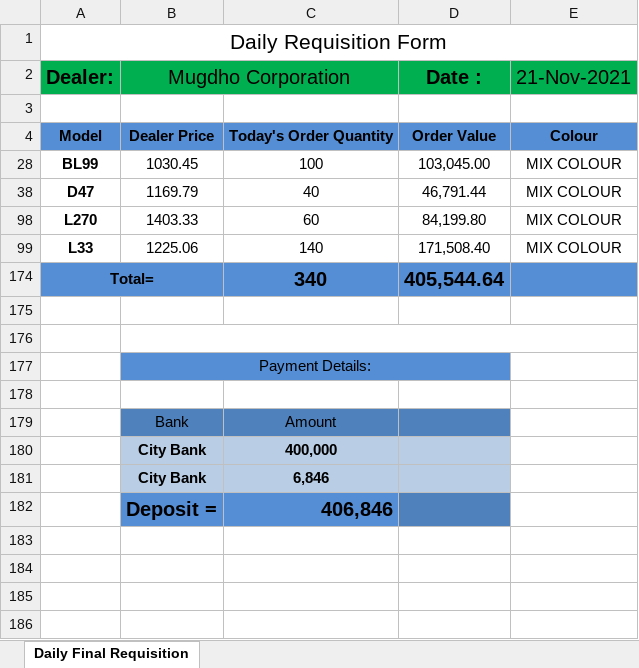
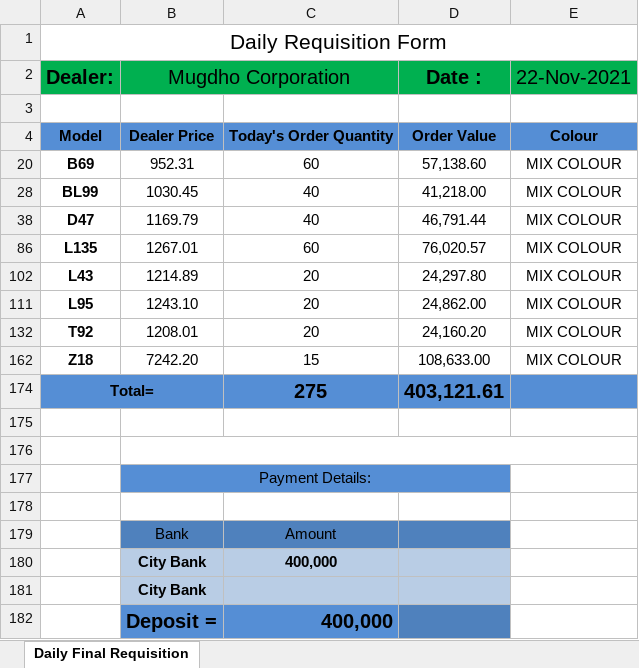
Before and after one commit to rahinul/MCU, an Excel workbook: Symphony/Others/Requisition of Mugdho Corporation/Requisition of Mugdho Corporation.xlsx, sheet Daily Final Requisition, drawn as a sheet; values as stored, in another font and other column widths than the file's, no borders; conditional formats not drawn; removed rows and columns are numbered as before the commit, all else as after; the diff names each change by its address in the sheet, - before the commit and + after, or states it on an @@ line.

```diff
--- a/Symphony/Others/Requisition of Mugdho Corporation/Requisition of Mugdho Corporation.xlsx (sheet Daily Final Requisition)
+++ b/Symphony/Others/Requisition of Mugdho Corporation/Requisition of Mugdho Corporation.xlsx (sheet Daily Final Requisition)
-E2: 21-Nov-2021
+E2: 22-Nov-2021
+row 20: B69 | 952.31 | 60 | 57,138.60 | MIX COLOUR
-C28: 100
+C28: 40
-D28 (Date :): 103,045.00
+D28 (Date :): 41,218.00
-row 98: L270 | 1403.33 | 60 | 84,199.80 | MIX COLOUR
-row 99: L33 | 1225.06 | 140 | 171,508.40 | MIX COLOUR
+row 86: L135 | 1267.01 | 60 | 76,020.57 | MIX COLOUR
+row 102: L43 | 1214.89 | 20 | 24,297.80 | MIX COLOUR
+row 111: L95 | 1243.10 | 20 | 24,862.00 | MIX COLOUR
+row 132: T92 | 1208.01 | 20 | 24,160.20 | MIX COLOUR
+row 162: Z18 | 7242.20 | 15 | 108,633.00 | MIX COLOUR
-C174: 340
+C174: 275
-D174 (Date :): 405,544.64
+D174 (Date :): 403,121.61
-C181: 6,846
+C181: (empty)
-C182: 406,846
+C182: 400,000
```
Also changed, not shown: hidden cells, 36 other files.
